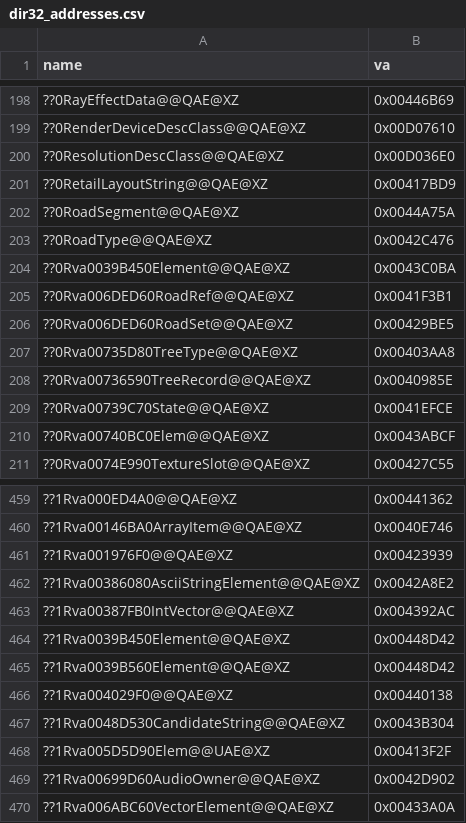
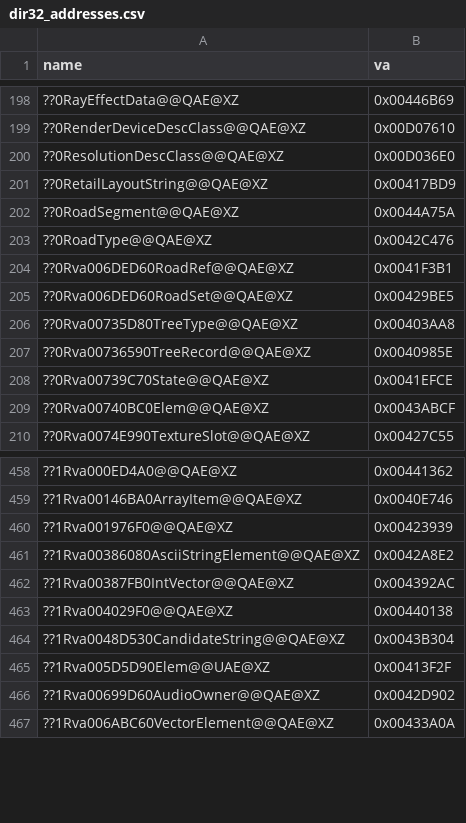
Before and after one commit to Open-BFME/Open-BFME-1, a CSV file: targets/game/reverse/dir32_addresses.csv, drawn as a sheet; only a part is shown, gaps mark what is left out; the diff names each change by its address in the sheet, - before the commit and + after, or states it on an @@ line.

Commit message:
Repair existing callee bindings, tasks 305-306 of 500
Use the existing original-address-proven ILT callback identities in the weather constructor and matching array destructor; preserve complete mapped ordinary objects, all retained bytes, physical storage and unchanged provider objects in 2 existing source units. Preserve 3 rows/313B, complete ordinary runtime section/relocation roles and per-unit native CodeView ABI. New or changed callable COMDAT copies require existing matched ledger ownership and native RetailTruth proof; correct copies cannot be removed. No new function or authored-byte claim.

Combined normal gate 1045/1045 functions across7 files, 52DIR32. Cleanup locators use only the native state writer:1. Native dir32_record.py alone retires three unused callback records for existing ILT rows; the native EH writer updates one cleanup label. No header, compiler flag, source alias, verifier or baseline change.

link_check frozen before:0/2 LINKS,0B; after:0/2 LINKS,0B; no loss. Current-provider preview: 2/2 UNKNOWN; unknown proves no linked-byte gain.

Evidence:targets\game\reverse\identity_evidence\20261116-fivehundred-adoption-50.md. Full census43852286500 measures the preceding200-task completion separately; no complete-image or runtime claim.

Claim-Lease: 0x0039B450=71f04ec40bc44e09bb6af67abe69c12d
Claim-Lease: 0x0039B560=71f04ec40bc44e09bb6af67abe69c12d
Claim-Lease: 0x00C1CA48=71f04ec40bc44e09bb6af67abe69c12d
Claim-Lease: 0xF0494C6D=8d09300a91574f29831627a99edd7155
Claim-Lease: 0xF20DBA49=71f04ec40bc44e09bb6af67abe69c12d
Claim-Lease: 0xFC81A108=71f04ec40bc44e09bb6af67abe69c12d
Claim-Lease: 0xFE2A1805=71f04ec40bc44e09bb6af67abe69c12d
Dir32-Retire: ??0Rva0039B450Element@@QAE@XZ 0x0043C0BA for ?j_0003c0ba@@YAXXZ
Dir32-Retire: ??1Rva0039B450Element@@QAE@XZ 0x00448D42 for ?j_00048d42@@YAXXZ
Dir32-Retire: ??1Rva0039B560Element@@QAE@XZ 0x00448D42 for ?j_00048d42@@YAXXZ

```diff
--- a/targets/game/reverse/dir32_addresses.csv
+++ b/targets/game/reverse/dir32_addresses.csv
-row 204: ??0Rva0039B450Element@@QAE@XZ | 0x0043C0BA
-row 464: ??1Rva0039B450Element@@QAE@XZ | 0x00448D42
-row 465: ??1Rva0039B560Element@@QAE@XZ | 0x00448D42
```
Also changed, not shown: 6 other files.
